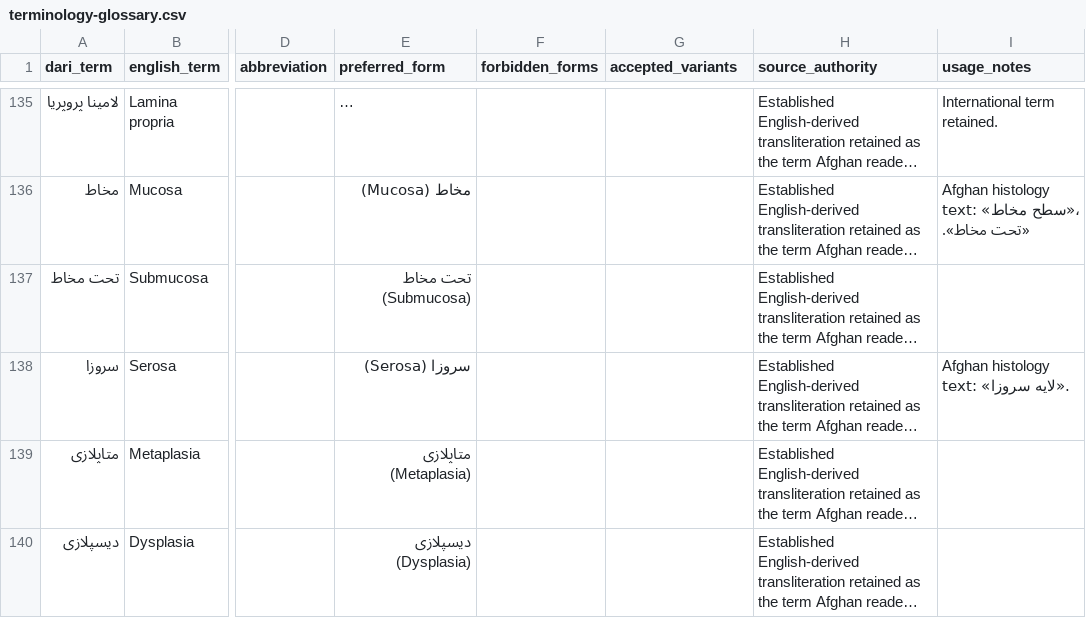
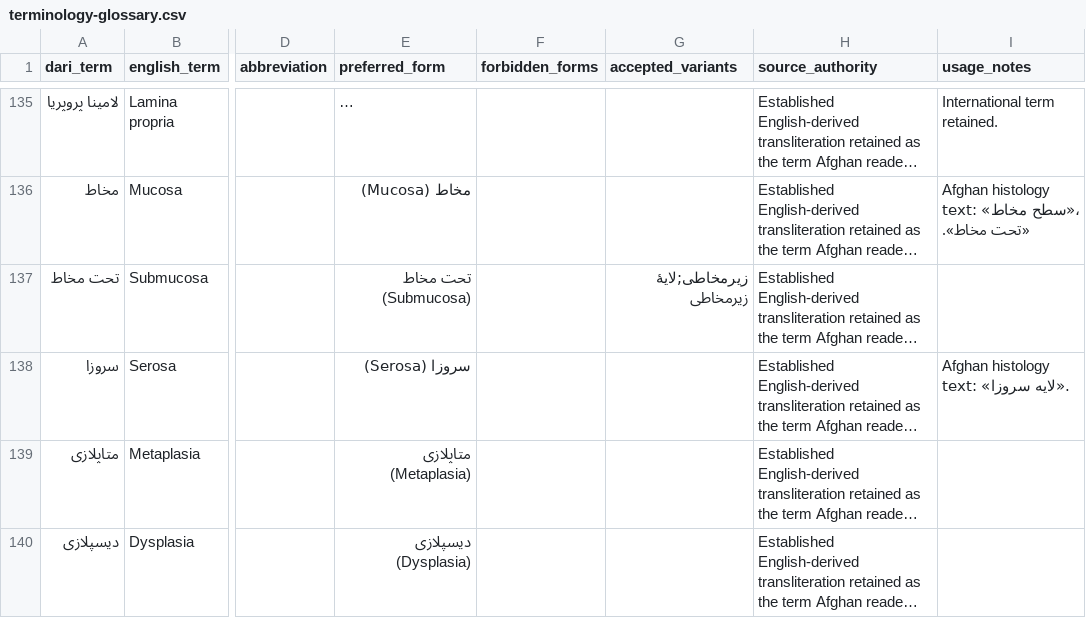
Before and after one commit to alfrotan-glitch/PP-Cordinator, a CSV file: histology-book/glossary/terminology-glossary.csv, drawn as a sheet; only a part is shown, gaps mark what is left out; long unchanged cells end in …; the diff covers the shown part only; the diff names each change by its address in the sheet, - before the commit and + after, or states it on an @@ line.

Commit message:
Book-end harmonisation: 12 duplicate glossary rows merged (703 -> 691), 4 cross-chapter spelling variants unified, terminology/QA/editorial docs resynced
- glossary: DEDUP_DROP removes the 12 duplicate English-term rows; surviving
  rows record the alternative Dari forms actually used in the text
- chapters: مغزِ استخوان -> مغز استخوان (Ch8/12/13/18), سلفات -> سولفات
  (Ch7/9), پلاسموسیت -> پلاسماسل (Ch13/14/15), لیمفوسیت -> لنفوسیت (Ch13);
  Ch13 corrupted self-assessment line repaired; Ch12 terminology note no
  longer quotes a retired form; Ch23 note count ۳۵ -> ۳۶
- docs: reference-alignment-audit §2-§4 refreshed to whole-book figures,
  final-terminology-status §1/§6 added (book-end numbers + reconciliations),
  change-log session 10 entry, lock/decisions/evidence-gate/correction-report
  pointers updated, README status + metadata resynced
- gates: qa_scan.py -> 0 findings; selftest_terminology.py -> ALL PASS;
  structural audit 23 chapters / 108 topics / 13 sections each / 12 audit rows

Co-authored-by: arena-agent <297053741+arena-agent@users.noreply.github.com>

```diff
--- a/histology-book/glossary/terminology-glossary.csv
+++ b/histology-book/glossary/terminology-glossary.csv
-G137 (accepted_variants): (empty)
+G137 (accepted_variants): زیرمخاطی;لایهٔ زیرمخاطی
```
Also changed, not shown: 12 removed rows and 1 edited cell elsewhere in this file, 18 other files.
